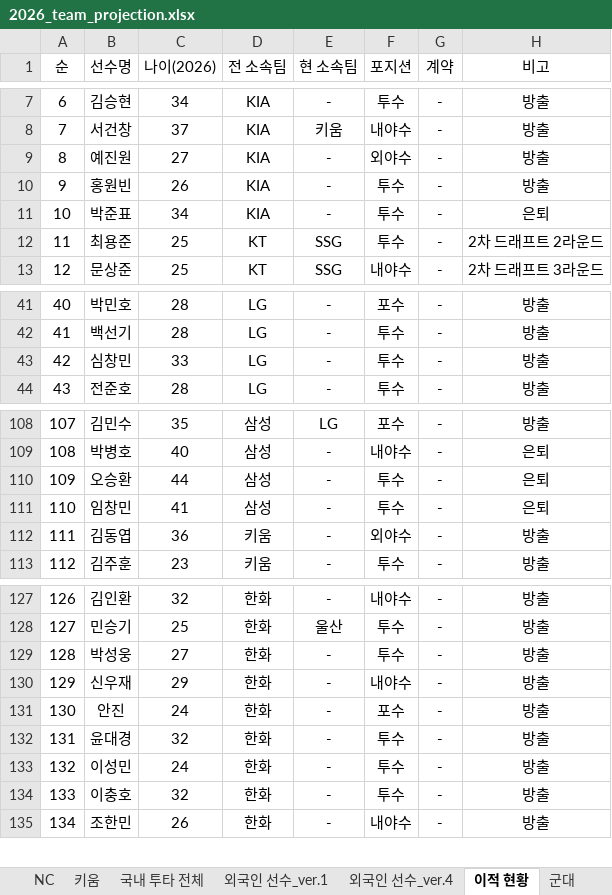
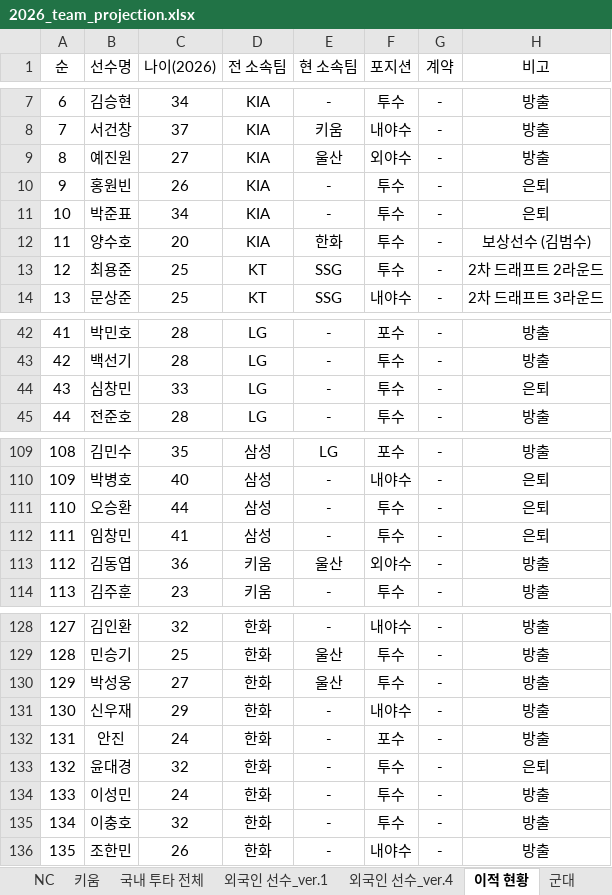
Before and after one commit to jaeb0129/practice, an Excel workbook: projection/2026_team_projection.xlsx, sheet 이적 현황, drawn as a sheet; only a part is shown, gaps mark what is left out; values as stored, in another font and other column widths than the file's, no borders; addresses are those after the commit; the diff names each change by its address in the sheet, - before the commit and + after, or states it on an @@ line.

Commit message:
Add files via upload

```diff
--- a/projection/2026_team_projection.xlsx (sheet 이적 현황)
+++ b/projection/2026_team_projection.xlsx (sheet 이적 현황)
-E9 (현 소속팀): -
+E9 (현 소속팀): 울산
-H10 (비고): 방출
+H10 (비고): 은퇴
+row 12: 11 | 양수호 | 20 | KIA | 한화 | 투수 | - | 보상선수 (김범수)
@@ column A (순) renumbered from row 13 down @@
-H44 (비고): 방출
+H44 (비고): 은퇴
-E113 (현 소속팀): -
+E113 (현 소속팀): 울산
-E130 (현 소속팀): -
+E130 (현 소속팀): 울산
-H133 (비고): 방출
+H133 (비고): 은퇴
```
